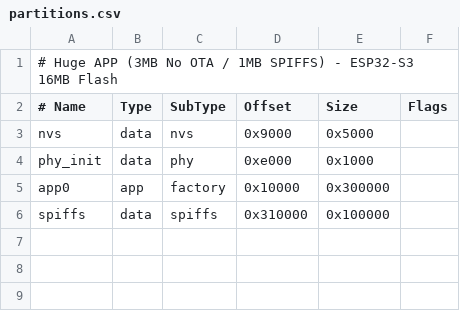
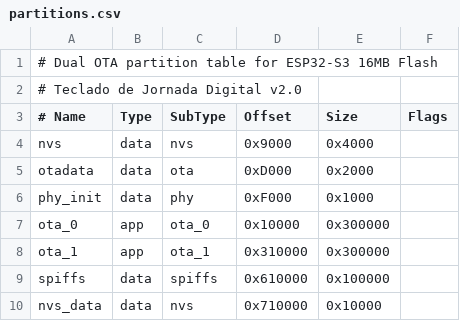
Before and after one commit to pir0c0pter0/Tec_Digital_PIO, a CSV file: partitions.csv, drawn as a sheet; addresses are those after the commit; the diff names each change by its address in the sheet, - before the commit and + after, or states it on an @@ line.

Commit message:
feat(01-01): replace partition table with dual-OTA layout and add OTA/NVS sdkconfig
- Replace factory-only partition (4 partitions) with dual-OTA layout (7 partitions)
- Add ota_0/ota_1 (3MB each), otadata, phy_init, and nvs_data (64KB) partitions
- Enable OTA rollback support via CONFIG_BOOTLOADER_APP_ROLLBACK_ENABLE
- Update partition comment to reflect new Dual OTA layout

```diff
--- a/partitions.csv
+++ b/partitions.csv
-A1 (# Name): # Huge APP (3MB No OTA / 1MB SPIFFS) - ESP32-S3 16MB…
+A1 (# Name): # Dual OTA partition table for ESP32-S3 16MB…
+row 2: # Teclado de Jornada Digital v2.0
-E4 (Size): 0x5000
+E4 (Size): 0x4000
+row 5: otadata | data | ota | 0xD000 | 0x2000
-D6 (Offset): 0xe000
+D6 (Offset): 0xF000
-A7 (# Name): app0
+A7 (# Name): ota_0
-C7 (SubType): factory
+C7 (SubType): ota_0
+row 8: ota_1 | app | ota_1 | 0x310000 | 0x300000
-D9 (Offset): 0x310000
+D9 (Offset): 0x610000
+row 10: nvs_data | data | nvs | 0x710000 | 0x10000
```
Also changed, not shown: 1 other file.
